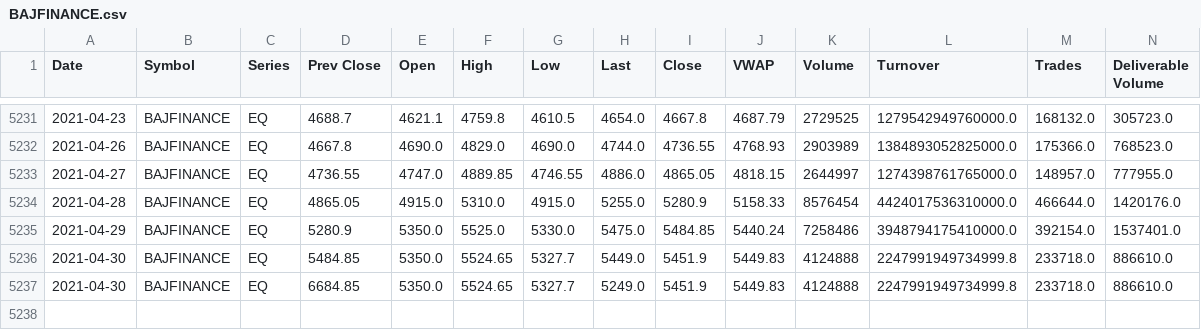
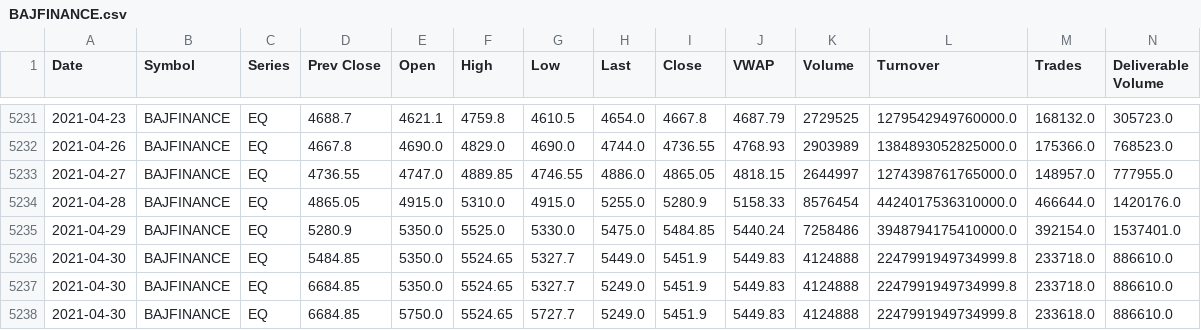
Before and after one commit to Dev232-rock/StockMarket-Analyzer, a CSV file: BAJFINANCE.csv, drawn as a sheet; only a part is shown, gaps mark what is left out; rows hold the shown columns only; the diff names each change by its address in the sheet, - before the commit and + after, or states it on an @@ line.

Commit message:
Update BAJFINANCE.csv

```diff
--- a/BAJFINANCE.csv
+++ b/BAJFINANCE.csv
+row 5238: 2021-04-30 | BAJFINANCE | EQ | 6684.85 | 5750.0 | 5524.65 | 5727.7 | 5249.0 | 5451.9 | 5449.83 | 4124888 | 2247991949734999.8 | 233618.0 | 886610.0
```
